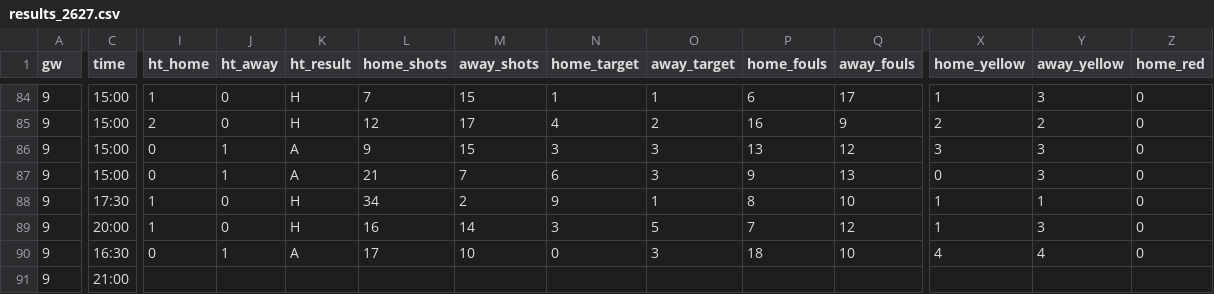
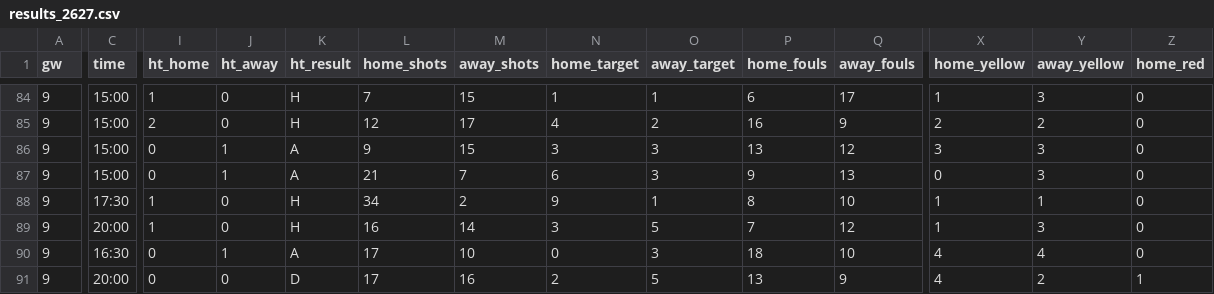
Before and after one commit to Orolu1/football-dashboard, a CSV file: data/live/ENG_1_premier-league/results_2627.csv, drawn as a sheet; only a part is shown, gaps mark what is left out; the diff covers the shown part only; the diff names each change by its address in the sheet, - before the commit and + after, or states it on an @@ line.

```diff
--- a/data/live/ENG_1_premier-league/results_2627.csv
+++ b/data/live/ENG_1_premier-league/results_2627.csv
-C91 (time): 21:00
+C91 (time): 20:00
-I91 (ht_home): (empty)
+I91 (ht_home): 0
-J91 (ht_away): (empty)
+J91 (ht_away): 0
-K91 (ht_result): (empty)
+K91 (ht_result): D
-L91 (home_shots): (empty)
+L91 (home_shots): 17
-M91 (away_shots): (empty)
+M91 (away_shots): 16
-N91 (home_target): (empty)
+N91 (home_target): 2
-O91 (away_target): (empty)
+O91 (away_target): 5
-P91 (home_fouls): (empty)
+P91 (home_fouls): 13
-Q91 (away_fouls): (empty)
+Q91 (away_fouls): 9
-X91 (home_yellow): (empty)
+X91 (home_yellow): 4
-Y91 (away_yellow): (empty)
+Y91 (away_yellow): 2
-Z91 (home_red): (empty)
+Z91 (home_red): 1
```
Also changed, not shown: 1 edited cell elsewhere in this file, data/live/ESP_1_la-liga/results_2627.csv, data/live/FRA_1_ligue-1/results_2627.csv, 4 other files.
